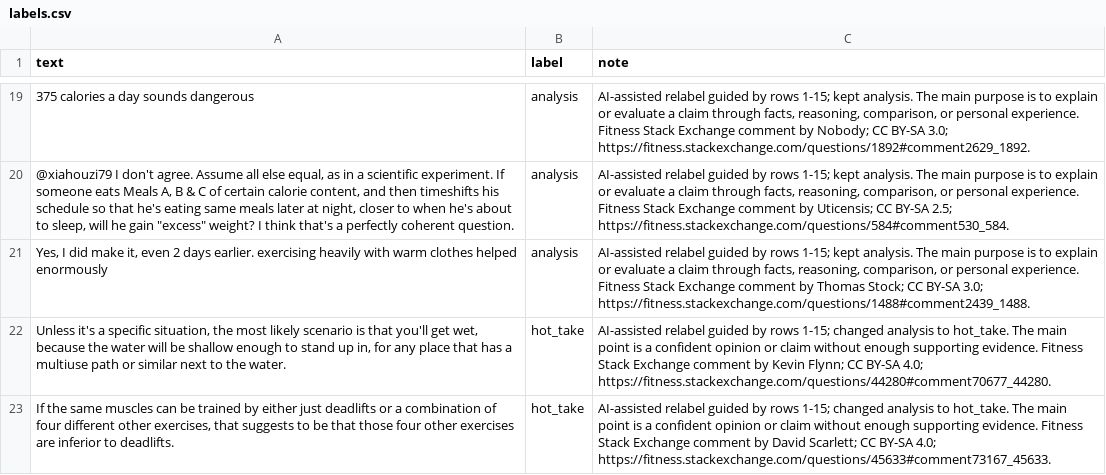
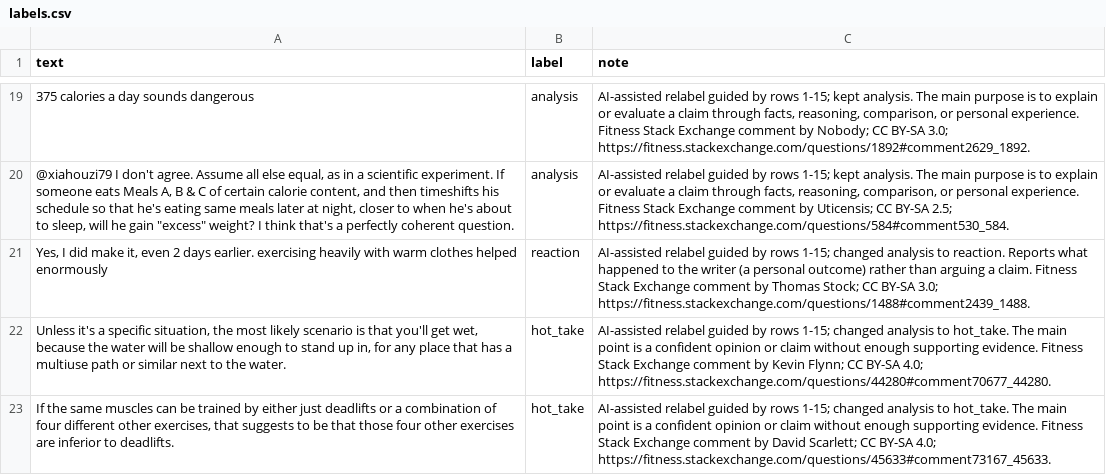
Before and after one commit to sruthika-b/ai201-project3-takemeter-starter-v2026, a CSV file: labels.csv, drawn as a sheet; only a part is shown, gaps mark what is left out; the diff covers the shown part only; the diff names each change by its address in the sheet, - before the commit and + after, or states it on an @@ line.

Commit message:
Relabelling some of the AI's labels and filling up criteria.md

```diff
--- a/labels.csv
+++ b/labels.csv
-B21 (label): analysis
+B21 (label): reaction
-C21 (note): …rows 1-15; kept analysis. The main purpose is to explain or evaluate a claim through facts, reasoning, comparison, or personal experience. Fitness Stack…
+C21 (note): …rows 1-15; changed analysis to reaction. Reports what happened to the writer (a personal outcome) rather than arguing a claim. Fitness Stack…
```
Also changed, not shown: 24 edited cells elsewhere in this file, 2 other files.
